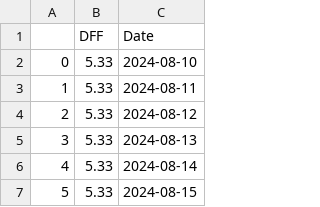
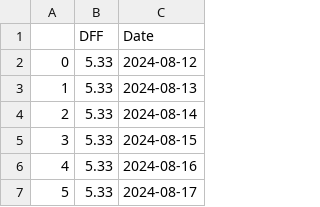
Before and after one commit to Brycekratzer/Economic-Web-DashBoard, a CSV file: data/monetary_policy/interest_rate_data.csv, drawn as a sheet; only a part is shown; the shorter side is filled out with more unchanged rows; removed rows and columns are numbered as before the commit, all else as after; the diff names each change by its address in the sheet, - before the commit and + after, or states it on an @@ line.

```diff
--- a/data/monetary_policy/interest_rate_data.csv
+++ b/data/monetary_policy/interest_rate_data.csv
-row 2: 0 | 5.33 | 2024-08-10
-row 3: 1 | 5.33 | 2024-08-11
@@ column A renumbered from row 2 down @@
```
Also changed, not shown: data/monetary_policy/initial_claims_data.csv.
